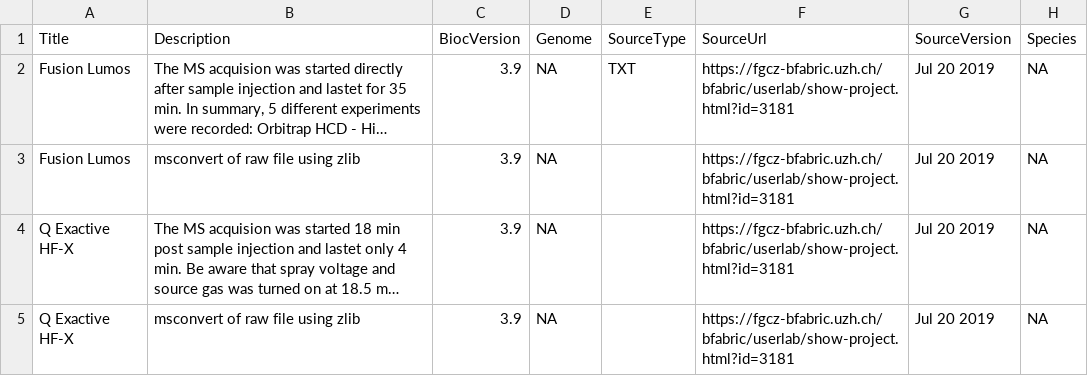
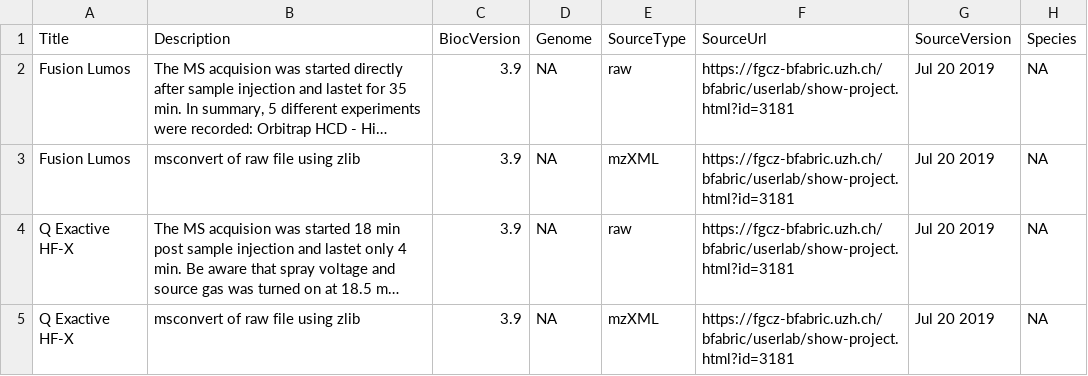
Before and after one commit to cpanse/tartare, a CSV file: inst/extdata/metadata.csv, drawn as a sheet; only a part is shown; long unchanged cells end in …; the diff names each change by its address in the sheet, - before the commit and + after, or states it on an @@ line.

Commit message:
passed R CMD BiocCheck tartare_0.0.1.tar.gz  with 0 errors and 0 warnings

```diff
--- a/inst/extdata/metadata.csv
+++ b/inst/extdata/metadata.csv
-E2 (SourceType): TXT
+E2 (SourceType): raw
-E3 (SourceType): (empty)
+E3 (SourceType): mzXML
-E4 (SourceType): (empty)
+E4 (SourceType): raw
-E5 (SourceType): (empty)
+E5 (SourceType): mzXML
```
Also changed, not shown: 4 other files.
